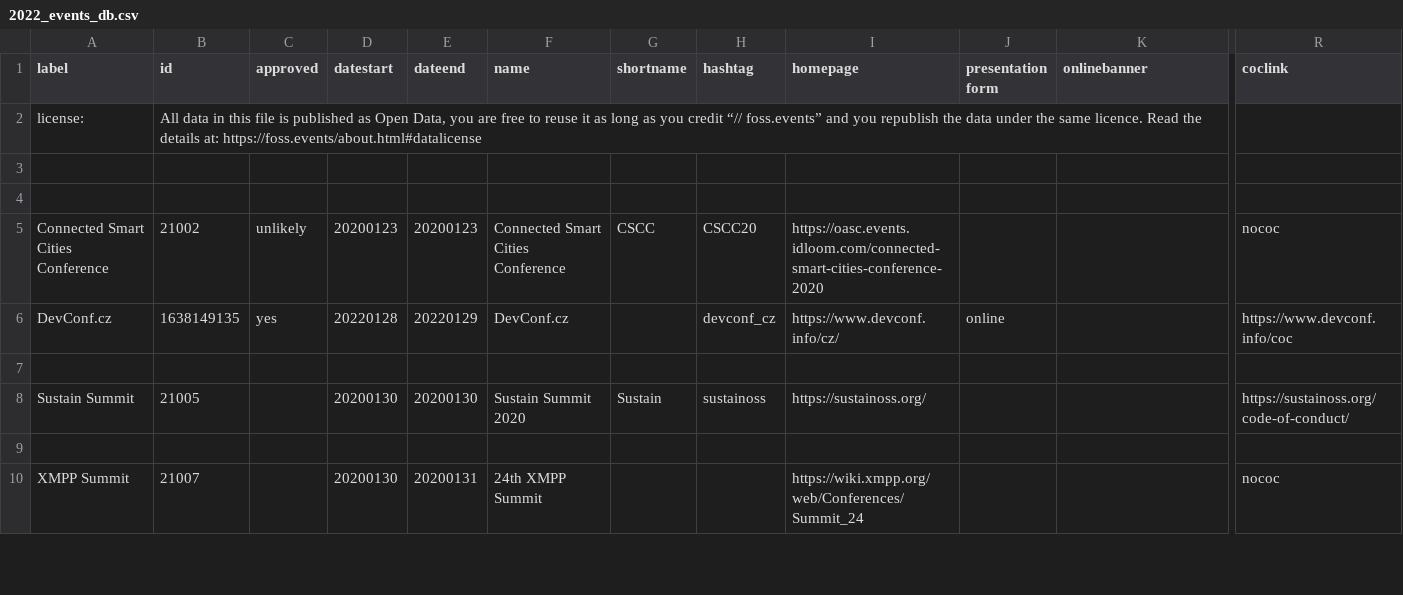
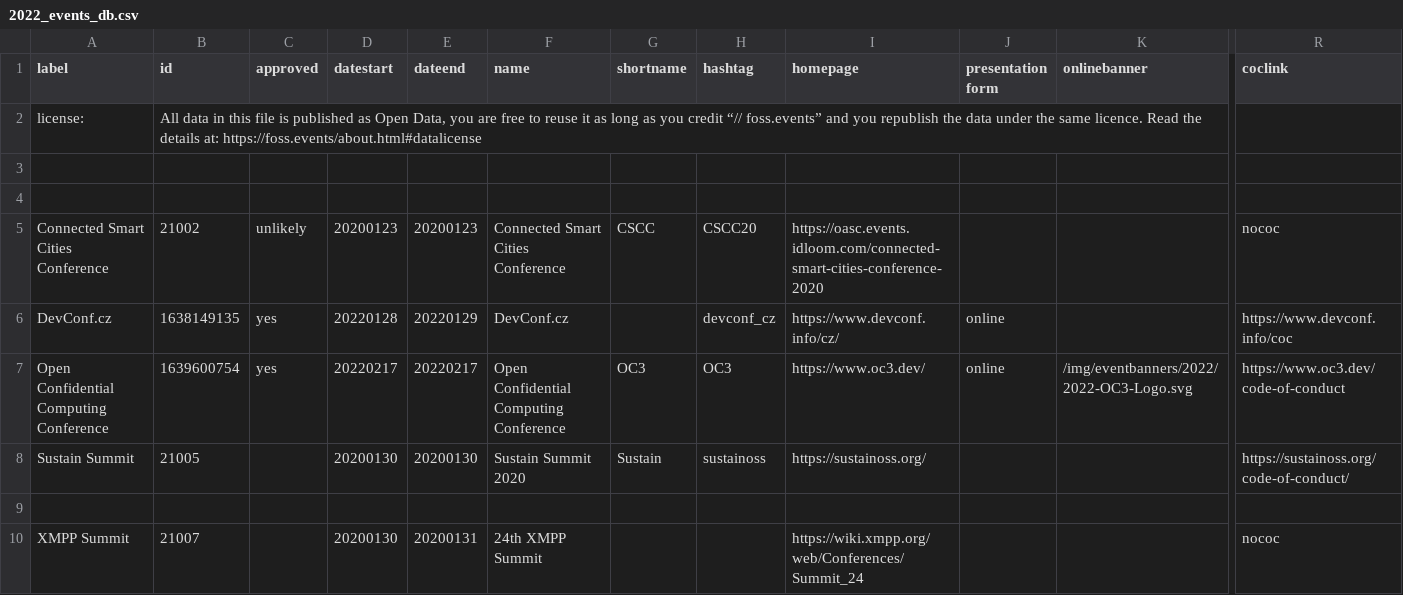
Before and after one commit to foss-events/website, a CSV file: data/2022_events_db.csv, drawn as a sheet; only a part is shown, gaps mark what is left out; rows hold the shown columns only; the diff names each change by its address in the sheet, - before the commit and + after, or states it on an @@ line.

Commit message:
adding confidential computing

```diff
--- a/data/2022_events_db.csv
+++ b/data/2022_events_db.csv
-row 7: (empty)
+row 7: Open Confidential Computing Conference | 1639600754 | yes | 20220217 | 20220217 | Open Confidential Computing Conference | OC3 | OC3 | https://www.oc3.dev/ | online | /img/eventbanners/2022/2022-OC3-Logo.svg | https://www.oc3.dev/code-of-conduct
```
